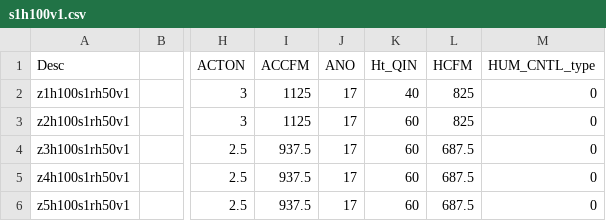
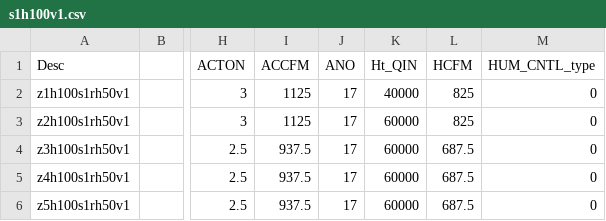
Before and after one commit to bergey/ASHRAE-RP-1449, a CSV file: sim-specs/s1h100v1.csv, drawn as a sheet; only a part is shown, gaps mark what is left out; the diff names each change by its address in the sheet, - before the commit and + after, or states it on an @@ line.

```diff
--- a/sim-specs/s1h100v1.csv
+++ b/sim-specs/s1h100v1.csv
-K2 (Ht_QIN): 40
+K2 (Ht_QIN): 40000
-K3:K6 (Ht_QIN): 60
+K3:K6 (Ht_QIN): 60000
```
Also changed, not shown: sim-specs/s1h100v2.csv, sim-specs/s1h100v3.csv, 6 other files.
